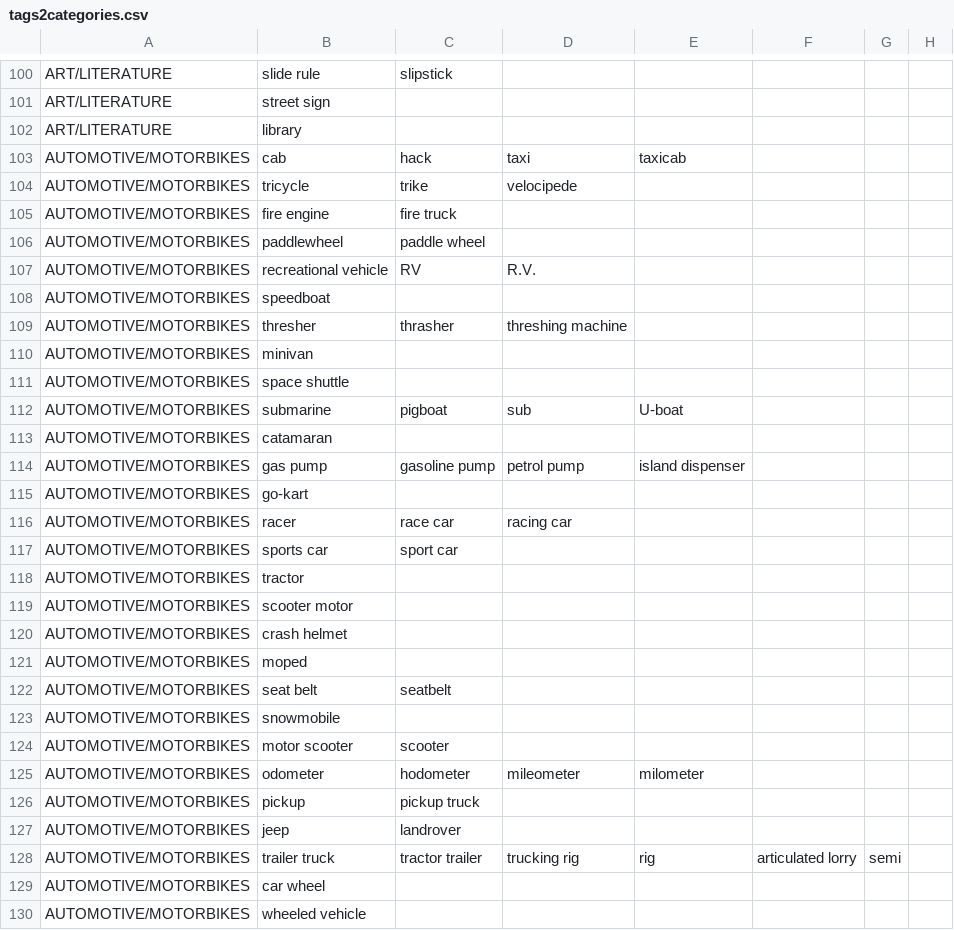
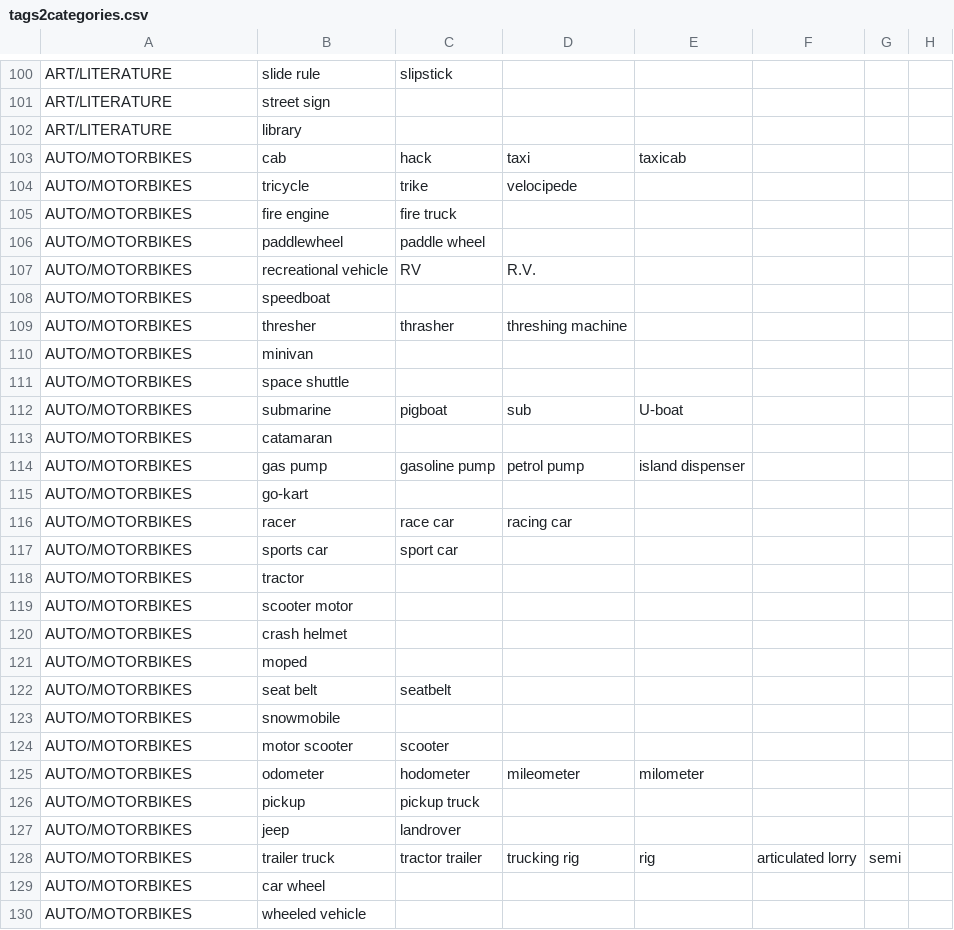
Before and after one commit to beeva-marianmoldovan/beeva-notebooks, a CSV file: IMGS_Instagram/tags2categories.csv, drawn as a sheet; only a part is shown, gaps mark what is left out; the diff covers the shown part only.

Commit message:
Update tags2categories

```diff
--- a/IMGS_Instagram/tags2categories.csv
+++ b/IMGS_Instagram/tags2categories.csv
@@ -102,29 +102,29 @@ ART/LITERATURE,street sign
 ART/LITERATURE,library
-AUTOMOTIVE/MOTORBIKES,cab, hack, taxi, taxicab
-AUTOMOTIVE/MOTORBIKES,tricycle, trike, velocipede
-AUTOMOTIVE/MOTORBIKES,fire engine, fire truck
-AUTOMOTIVE/MOTORBIKES,paddlewheel, paddle wheel
-AUTOMOTIVE/MOTORBIKES,recreational vehicle, RV, R.V.
-AUTOMOTIVE/MOTORBIKES,speedboat
-AUTOMOTIVE/MOTORBIKES,thresher, thrasher, threshing machine
-AUTOMOTIVE/MOTORBIKES,minivan
-AUTOMOTIVE/MOTORBIKES,space shuttle
-AUTOMOTIVE/MOTORBIKES,submarine, pigboat, sub, U-boat
-AUTOMOTIVE/MOTORBIKES,catamaran
-AUTOMOTIVE/MOTORBIKES,gas pump, gasoline pump, petrol pump, island dispenser
-AUTOMOTIVE/MOTORBIKES,go-kart
-AUTOMOTIVE/MOTORBIKES,racer, race car, racing car
-AUTOMOTIVE/MOTORBIKES,sports car, sport car
-AUTOMOTIVE/MOTORBIKES,tractor
-AUTOMOTIVE/MOTORBIKES,scooter motor
-AUTOMOTIVE/MOTORBIKES,crash helmet
-AUTOMOTIVE/MOTORBIKES,moped
-AUTOMOTIVE/MOTORBIKES,seat belt, seatbelt
-AUTOMOTIVE/MOTORBIKES,snowmobile
-AUTOMOTIVE/MOTORBIKES,motor scooter, scooter
-AUTOMOTIVE/MOTORBIKES,odometer, hodometer, mileometer, milometer
-AUTOMOTIVE/MOTORBIKES,pickup, pickup truck
-AUTOMOTIVE/MOTORBIKES,jeep, landrover
-AUTOMOTIVE/MOTORBIKES,trailer truck, tractor trailer, trucking rig, rig, articulated lorry, semi
-AUTOMOTIVE/MOTORBIKES,car wheel
-AUTOMOTIVE/MOTORBIKES,wheeled vehicle
+AUTO/MOTORBIKES,cab, hack, taxi, taxicab
+AUTO/MOTORBIKES,tricycle, trike, velocipede
+AUTO/MOTORBIKES,fire engine, fire truck
+AUTO/MOTORBIKES,paddlewheel, paddle wheel
+AUTO/MOTORBIKES,recreational vehicle, RV, R.V.
+AUTO/MOTORBIKES,speedboat
+AUTO/MOTORBIKES,thresher, thrasher, threshing machine
+AUTO/MOTORBIKES,minivan
+AUTO/MOTORBIKES,space shuttle
+AUTO/MOTORBIKES,submarine, pigboat, sub, U-boat
+AUTO/MOTORBIKES,catamaran
+AUTO/MOTORBIKES,gas pump, gasoline pump, petrol pump, island dispenser
+AUTO/MOTORBIKES,go-kart
+AUTO/MOTORBIKES,racer, race car, racing car
+AUTO/MOTORBIKES,sports car, sport car
+AUTO/MOTORBIKES,tractor
+AUTO/MOTORBIKES,scooter motor
+AUTO/MOTORBIKES,crash helmet
+AUTO/MOTORBIKES,moped
+AUTO/MOTORBIKES,seat belt, seatbelt
+AUTO/MOTORBIKES,snowmobile
+AUTO/MOTORBIKES,motor scooter, scooter
+AUTO/MOTORBIKES,odometer, hodometer, mileometer, milometer
+AUTO/MOTORBIKES,pickup, pickup truck
+AUTO/MOTORBIKES,jeep, landrover
+AUTO/MOTORBIKES,trailer truck, tractor trailer, trucking rig, rig, articulated lorry, semi
+AUTO/MOTORBIKES,car wheel
+AUTO/MOTORBIKES,wheeled vehicle
```
Also changed, not shown: 3 added rows and 3 edited cells elsewhere in this file.
